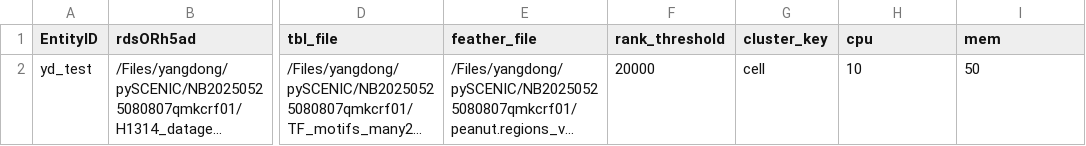
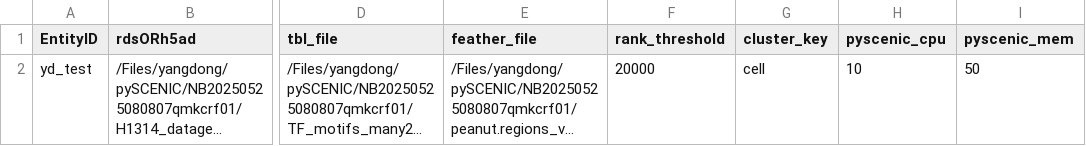
Before and after one commit to ydgenomics/Scripts, a CSV file: GRN-pySCENIC/wdl/grn_pyscenic.csv, drawn as a sheet; only a part is shown, gaps mark what is left out; long unchanged cells end in …; the diff names each change by its address in the sheet, - before the commit and + after, or states it on an @@ line.

Commit message:
update grn_pyscenic wdl

```diff
--- a/GRN-pySCENIC/wdl/grn_pyscenic.csv
+++ b/GRN-pySCENIC/wdl/grn_pyscenic.csv
-H1: cpu
+H1: pyscenic_cpu
-I1: mem
+I1: pyscenic_mem
```
Also changed, not shown: 2 other files.
